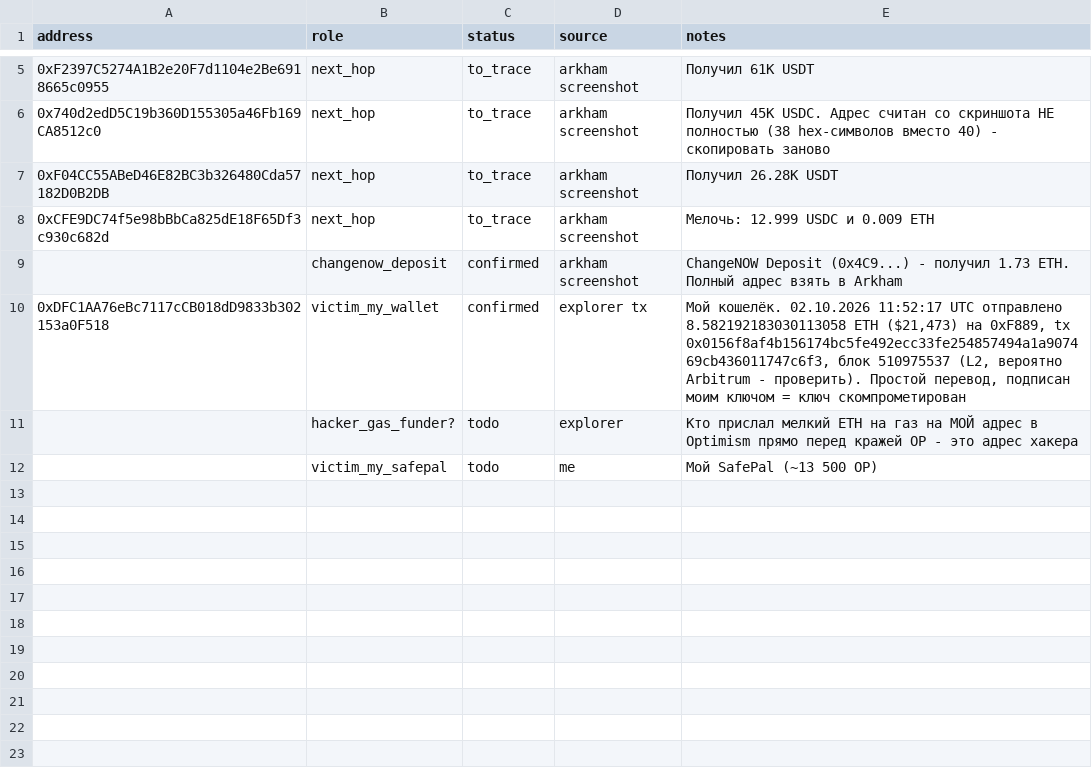
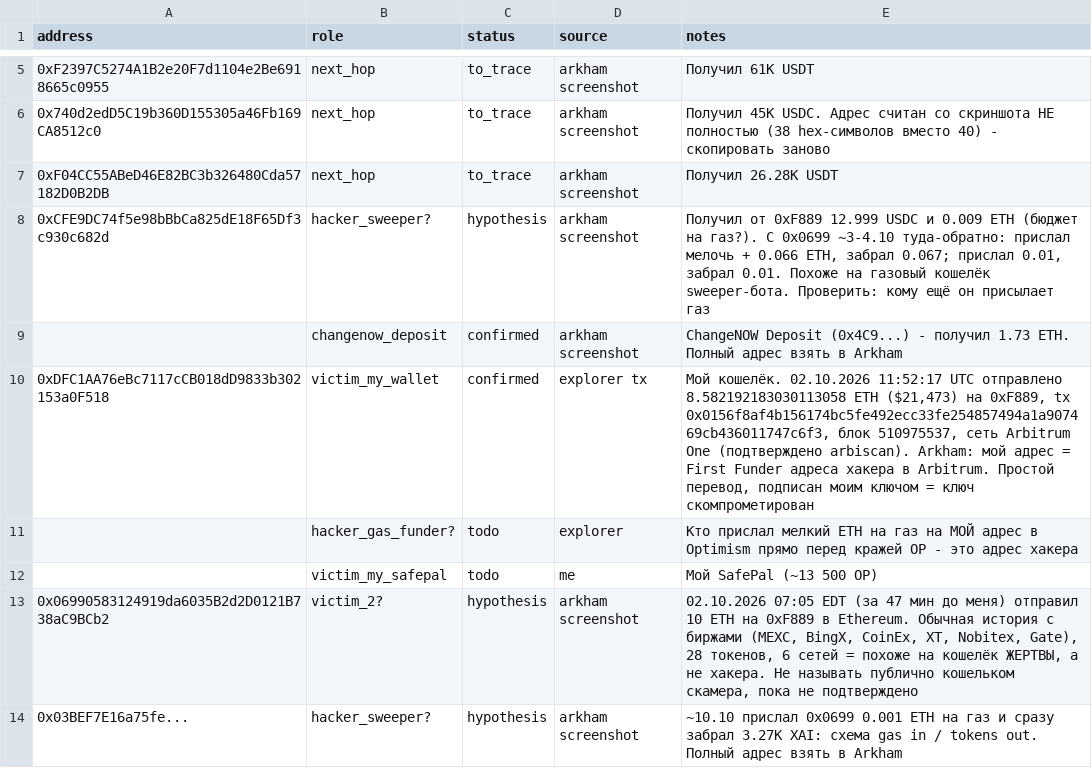
Before and after one commit to Primakoff/HelloWorld, a CSV file: case/addresses.csv, drawn as a sheet; only a part is shown, gaps mark what is left out.

```diff
--- a/case/addresses.csv
+++ b/case/addresses.csv
@@ -7,6 +7,8 @@ address,role,status,source,notes
 0xF04CC55ABeD46E82BC3b326480Cda57182D0B2DB,next_hop,to_trace,arkham screenshot,"Получил 26.28K USDT"
-0xCFE9DC74f5e98bBbCa825dE18F65Df3c930c682d,next_hop,to_trace,arkham screenshot,"Мелочь: 12.999 USDC и 0.009 ETH"
+0xCFE9DC74f5e98bBbCa825dE18F65Df3c930c682d,hacker_sweeper?,hypothesis,arkham screenshot,"Получил от 0xF889 12.999 USDC и 0.009 ETH (бюджет на газ?). С 0x0699 ~3-4.10 туда-обратно: прислал мелочь + 0.066 ETH, забрал 0.067; прислал 0.01, забрал 0.01. Похоже на газовый кошелёк sweeper-бота. Проверить: кому ещё он присылает газ"
 ,changenow_deposit,confirmed,arkham screenshot,"ChangeNOW Deposit (0x4C9...) - получил 1.73 ETH. Полный адрес взять в Arkham"
-0xDFC1AA76eBc7117cCB018dD9833b302153a0F518,victim_my_wallet,confirmed,explorer tx,"Мой кошелёк. 02.10.2026 11:52:17 UTC отправлено 8.582192183030113058 ETH ($21,473) на 0xF889, tx 0x0156f8af4b156174bc5fe492ecc33fe254857494a1a907469cb436011747c6f3, блок 510975537 (L2, вероятно Arbitrum - проверить). Простой перевод, подписан моим ключом = ключ скомпрометирован"
+0xDFC1AA76eBc7117cCB018dD9833b302153a0F518,victim_my_wallet,confirmed,explorer tx,"Мой кошелёк. 02.10.2026 11:52:17 UTC отправлено 8.582192183030113058 ETH ($21,473) на 0xF889, tx 0x0156f8af4b156174bc5fe492ecc33fe254857494a1a907469cb436011747c6f3, блок 510975537, сеть Arbitrum One (подтверждено arbiscan). Arkham: мой адрес = First Funder адреса хакера в Arbitrum. Простой перевод, подписан моим ключом = ключ скомпрометирован"
 ,hacker_gas_funder?,todo,explorer,"Кто прислал мелкий ETH на газ на МОЙ адрес в Optimism прямо перед кражей OP - это адрес хакера"
 ,victim_my_safepal,todo,me,"Мой SafePal (~13 500 OP)"
+0x06990583124919da6035B2d2D0121B738aC9BCb2,victim_2?,hypothesis,arkham screenshot,"02.10.2026 07:05 EDT (за 47 мин до меня) отправил 10 ETH на 0xF889 в Ethereum. Обычная история с биржами (MEXC, BingX, CoinEx, XT, Nobitex, Gate), 28 токенов, 6 сетей = похоже на кошелёк ЖЕРТВЫ, а не хакера. Не называть публично кошельком скамера, пока не подтверждено"
+0x03BEF7E16a75fe...,hacker_sweeper?,hypothesis,arkham screenshot,"~10.10 прислал 0x0699 0.001 ETH на газ и сразу забрал 3.27K XAI: схема gas in / tokens out. Полный адрес взять в Arkham"
```
Also changed, not shown: 3 other files.
